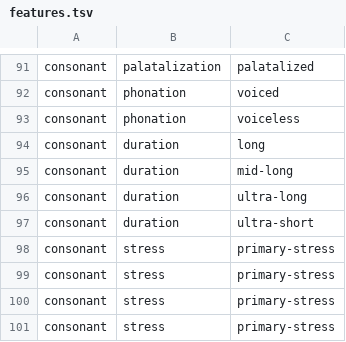
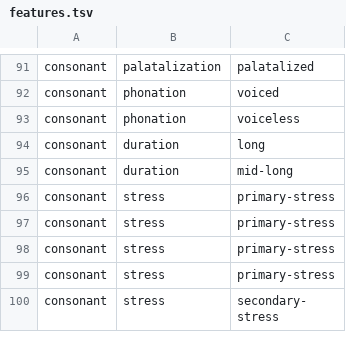
Before and after one commit to cldf-clts/clts-legacy, a TSV file: data/features.tsv, drawn as a sheet; only a part is shown, gaps mark what is left out; the shorter side is filled out with more unchanged rows; the diff names each change by its address in the sheet, - before the commit and + after, or states it on an @@ line.

Commit message:
Removing ultra-long and ultra-short new features for consonants (reserving for vowels).

```diff
--- a/data/features.tsv
+++ b/data/features.tsv
-row 96: consonant | duration | ultra-long
-row 97: consonant | duration | ultra-short
```
